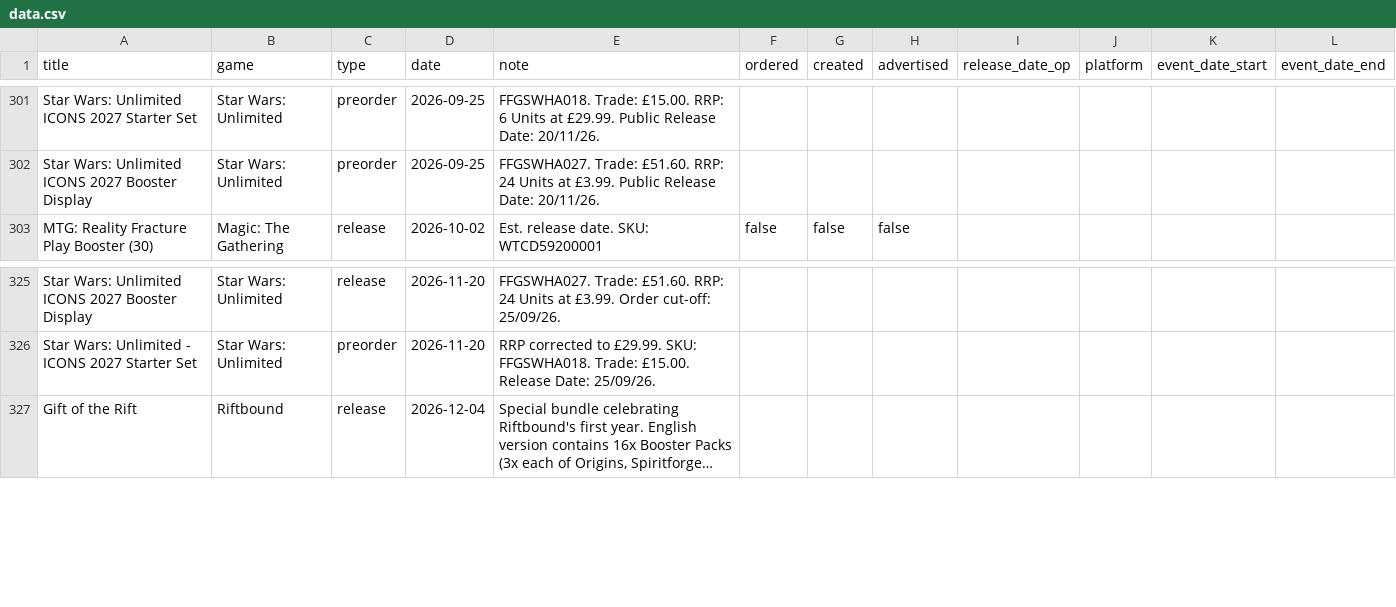
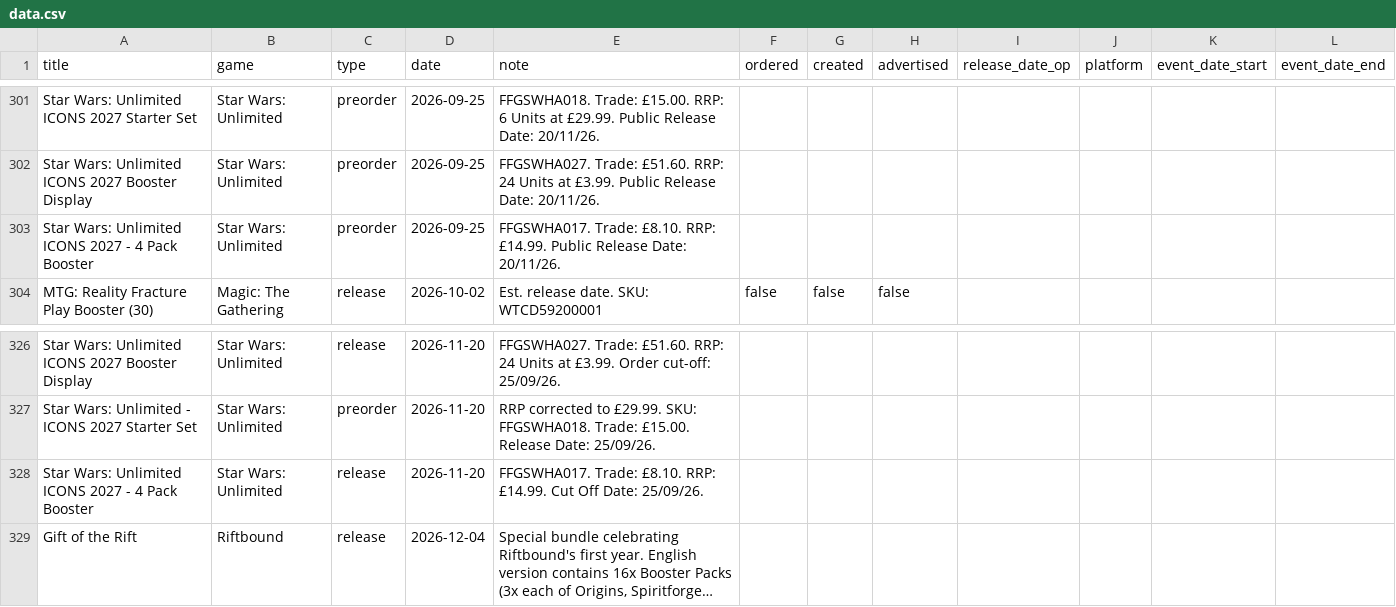
Before and after one commit to ludoquist-maker/tcg-tracker, a CSV file: data.csv, drawn as a sheet; only a part is shown, gaps mark what is left out; long unchanged cells end in …; the diff names each change by its address in the sheet, - before the commit and + after, or states it on an @@ line.

Commit message:
Auto-update: success_2_events_added

```diff
--- a/data.csv
+++ b/data.csv
+row 303: Star Wars: Unlimited ICONS 2027 - 4 Pack Booster | Star Wars: Unlimited | preorder | 2026-09-25 | FFGSWHA017. Trade: £8.10. RRP: £14.99. Public Release Date: 20/11/26.
+row 328: Star Wars: Unlimited ICONS 2027 - 4 Pack Booster | Star Wars: Unlimited | release | 2026-11-20 | FFGSWHA017. Trade: £8.10. RRP: £14.99. Cut Off Date: 25/09/26.
```
